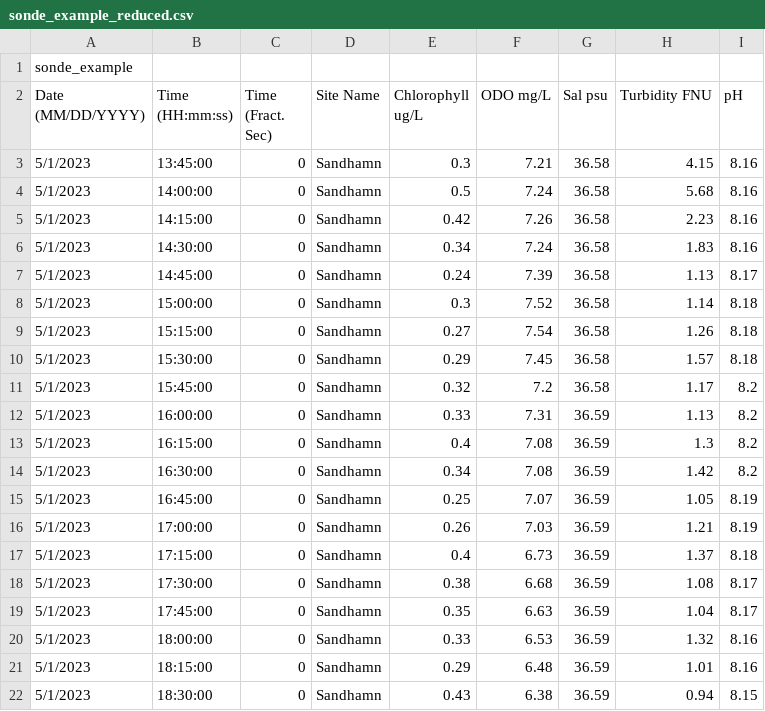
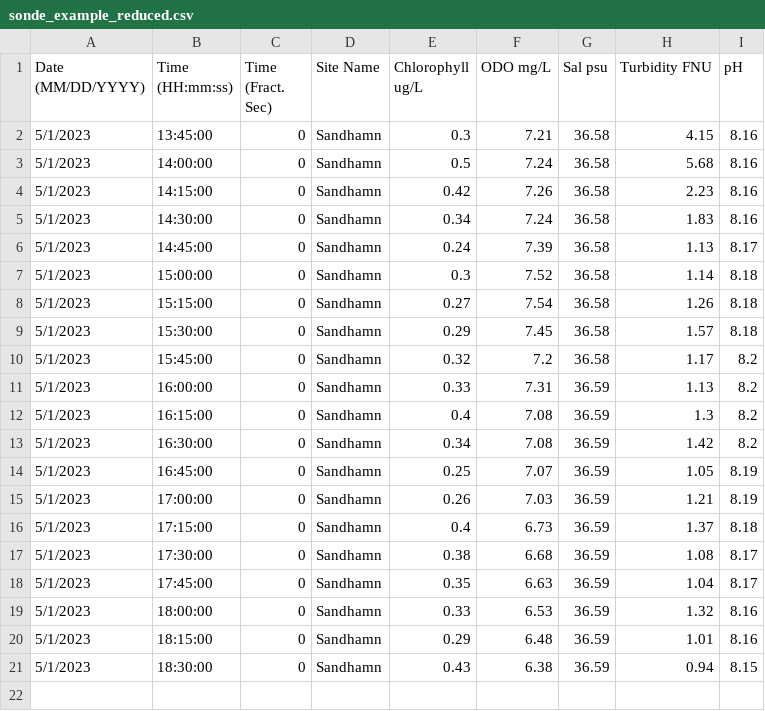
Before and after one commit to aqualinkorg/aqualink-app, a CSV file: packages/api/src/utils/uploads/sonde_example_reduced.csv, drawn as a sheet.

```diff
--- a/packages/api/src/utils/uploads/sonde_example_reduced.csv
+++ b/packages/api/src/utils/uploads/sonde_example_reduced.csv
@@ -1,2 +1 @@
-sonde_example,,,,,,,,
 Date (MM/DD/YYYY),Time (HH:mm:ss),Time (Fract. Sec),Site Name,Chlorophyll ug/L,ODO mg/L,Sal psu,Turbidity FNU,pH
```
Also changed, not shown: 2 other files.
